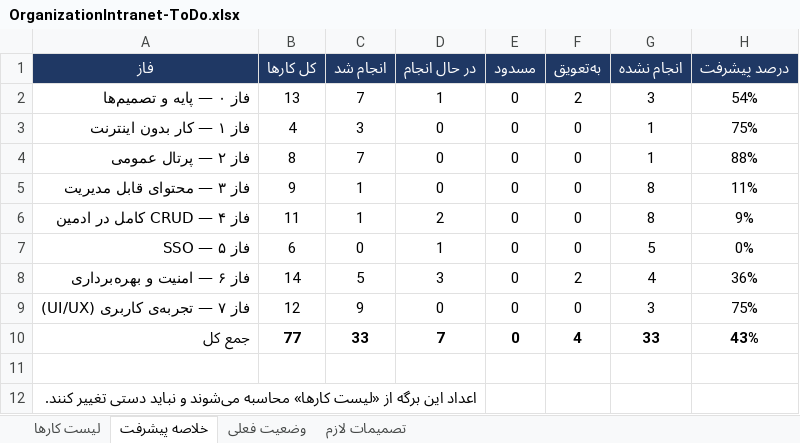
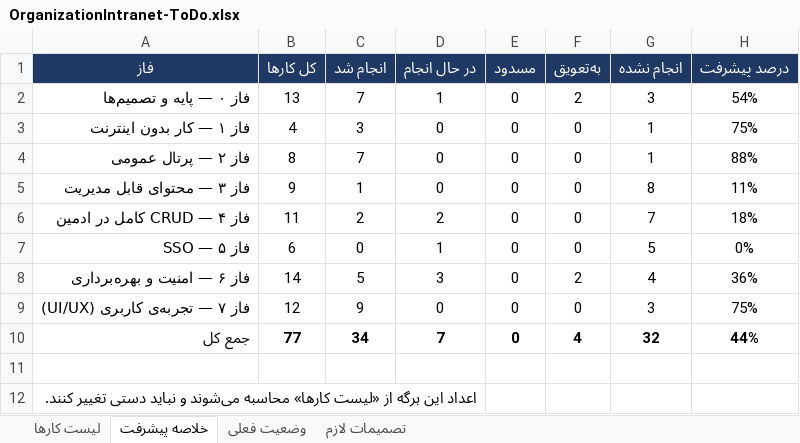
Before and after one commit to FatemeSdi/OrganizationIntranet, an Excel workbook: docs/OrganizationIntranet-ToDo.xlsx, sheet خلاصه پیشرفت, drawn as a sheet; values as stored, in another font and other column widths than the file's, no borders; the diff names each change by its address in the sheet, - before the commit and + after, or states it on an @@ line.

```diff
--- a/docs/OrganizationIntranet-ToDo.xlsx (sheet خلاصه پیشرفت)
+++ b/docs/OrganizationIntranet-ToDo.xlsx (sheet خلاصه پیشرفت)
-C6 (انجام شد): 1
+C6 (انجام شد): 2
-G6 (انجام نشده): 8
+G6 (انجام نشده): 7
-H6 (درصد پیشرفت): 9%
+H6 (درصد پیشرفت): 18%
-C10 (انجام شد): 33
+C10 (انجام شد): 34
-G10 (انجام نشده): 33
+G10 (انجام نشده): 32
-H10 (درصد پیشرفت): 43%
+H10 (درصد پیشرفت): 44%
```
Also changed, not shown: sheet لیست کارها, sheet وضعیت فعلی, 15 other files.
